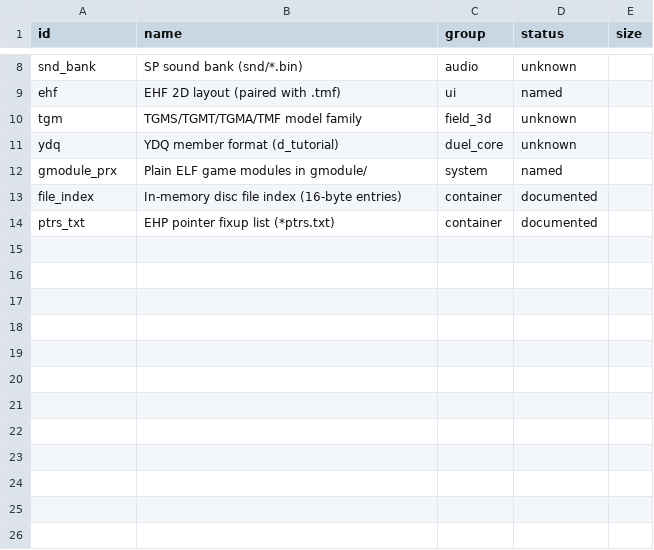
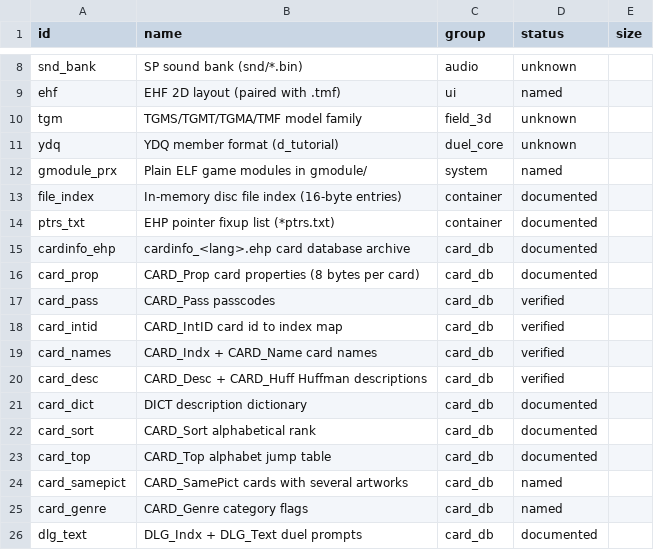
Before and after one commit to Tim-campy/ygo-gx-tagforce3-re, a CSV file: re/formats.csv, drawn as a sheet; only a part is shown, gaps mark what is left out; the diff names each change by its address in the sheet, - before the commit and + after, or states it on an @@ line.

```diff
--- a/re/formats.csv
+++ b/re/formats.csv
+row 15: cardinfo_ehp | cardinfo_<lang>.ehp card database archive | card_db | documented
+row 16: card_prop | CARD_Prop card properties (8 bytes per card) | card_db | documented
+row 17: card_pass | CARD_Pass passcodes | card_db | verified
+row 18: card_intid | CARD_IntID card id to index map | card_db | verified
+row 19: card_names | CARD_Indx + CARD_Name card names | card_db | verified
+row 20: card_desc | CARD_Desc + CARD_Huff Huffman descriptions | card_db | verified
+row 21: card_dict | DICT description dictionary | card_db | documented
+row 22: card_sort | CARD_Sort alphabetical rank | card_db | documented
+row 23: card_top | CARD_Top alphabet jump table | card_db | documented
+row 24: card_samepict | CARD_SamePict cards with several artworks | card_db | named
+row 25: card_genre | CARD_Genre category flags | card_db | named
+row 26: dlg_text | DLG_Indx + DLG_Text duel prompts | card_db | documented
```
Also changed, not shown: re/functions.csv, re/names.csv, 5 other files.
